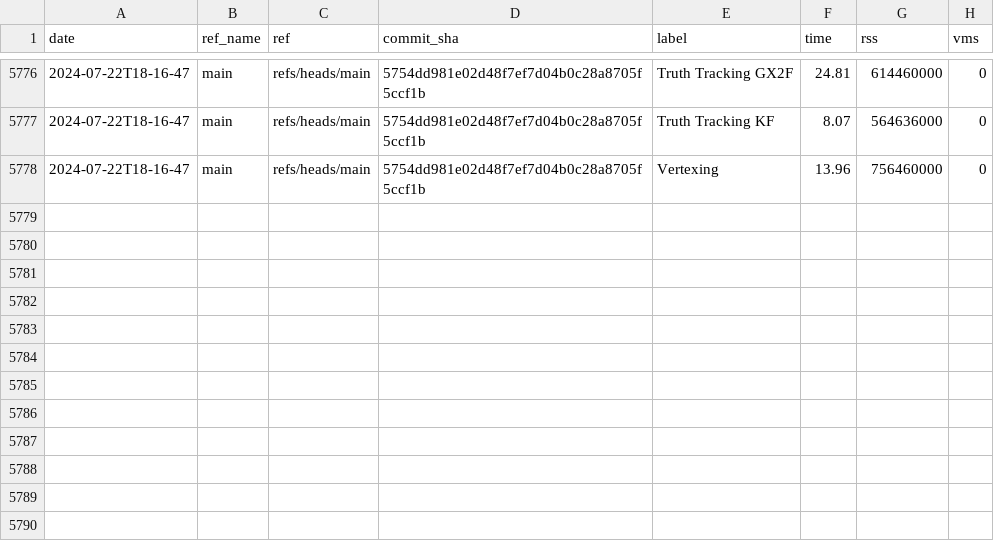
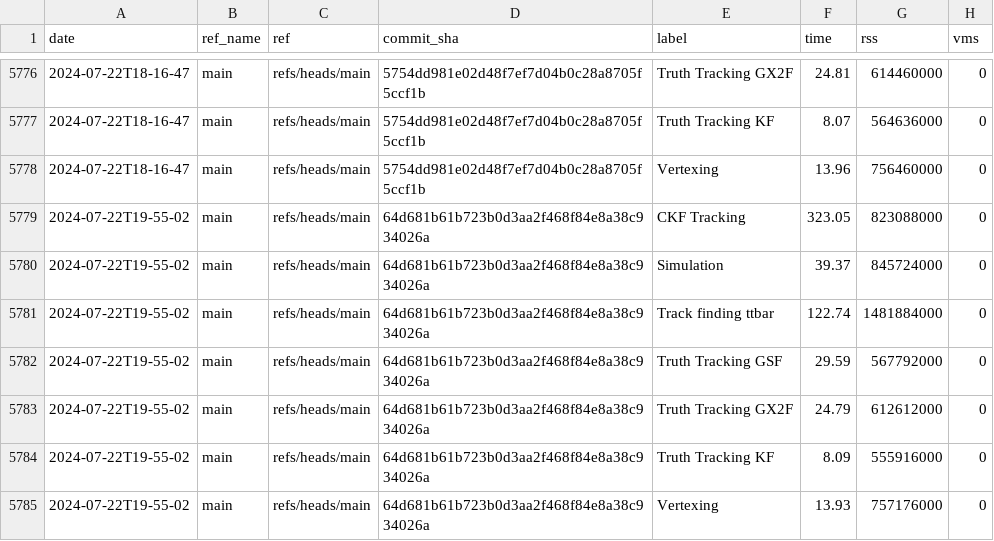
Before and after one commit to acts-project/runtime_metrics, a CSV file: metrics.csv, drawn as a sheet; only a part is shown, gaps mark what is left out.

```diff
--- a/metrics.csv
+++ b/metrics.csv
@@ -5778 +5778,8 @@ date,ref_name,ref,commit_sha,label,time,rss,vms
 2024-07-22T18-16-47,main,refs/heads/main,5754dd981e02d48f7ef7d04b0c28a8705f5ccf1b,Vertexing,13.96,756460000,0
+2024-07-22T19-55-02,main,refs/heads/main,64d681b61b723b0d3aa2f468f84e8a38c934026a,CKF Tracking,323.05,823088000,0
+2024-07-22T19-55-02,main,refs/heads/main,64d681b61b723b0d3aa2f468f84e8a38c934026a,Simulation,39.37,845724000,0
+2024-07-22T19-55-02,main,refs/heads/main,64d681b61b723b0d3aa2f468f84e8a38c934026a,Track finding ttbar,122.74,1481884000,0
+2024-07-22T19-55-02,main,refs/heads/main,64d681b61b723b0d3aa2f468f84e8a38c934026a,Truth Tracking GSF,29.59,567792000,0
+2024-07-22T19-55-02,main,refs/heads/main,64d681b61b723b0d3aa2f468f84e8a38c934026a,Truth Tracking GX2F,24.79,612612000,0
+2024-07-22T19-55-02,main,refs/heads/main,64d681b61b723b0d3aa2f468f84e8a38c934026a,Truth Tracking KF,8.09,555916000,0
+2024-07-22T19-55-02,main,refs/heads/main,64d681b61b723b0d3aa2f468f84e8a38c934026a,Vertexing,13.93,757176000,0
```
